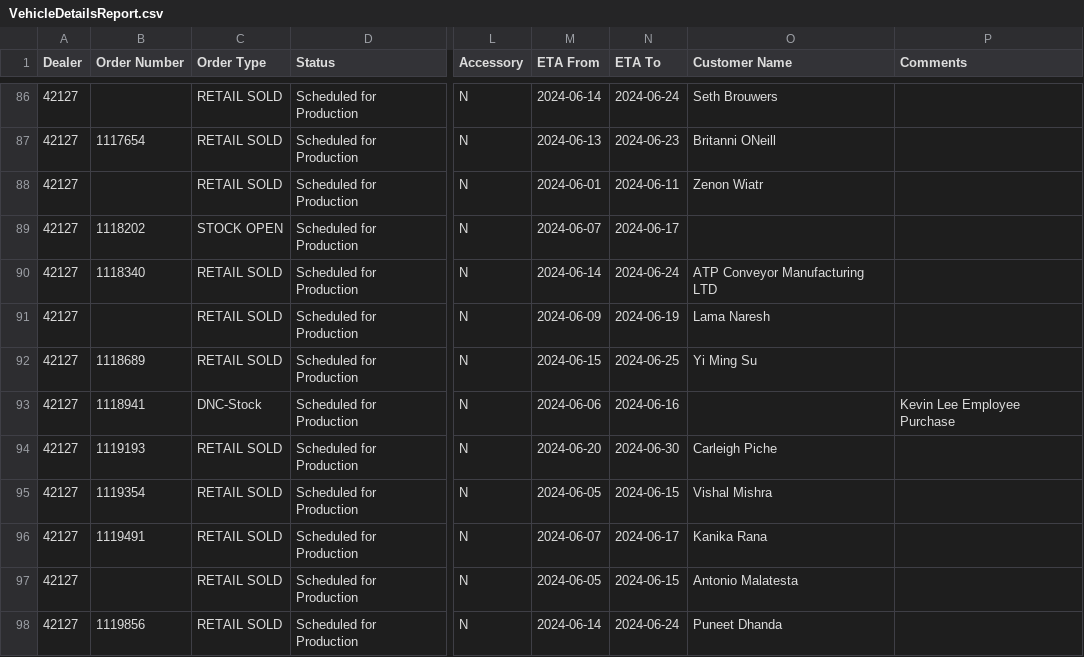
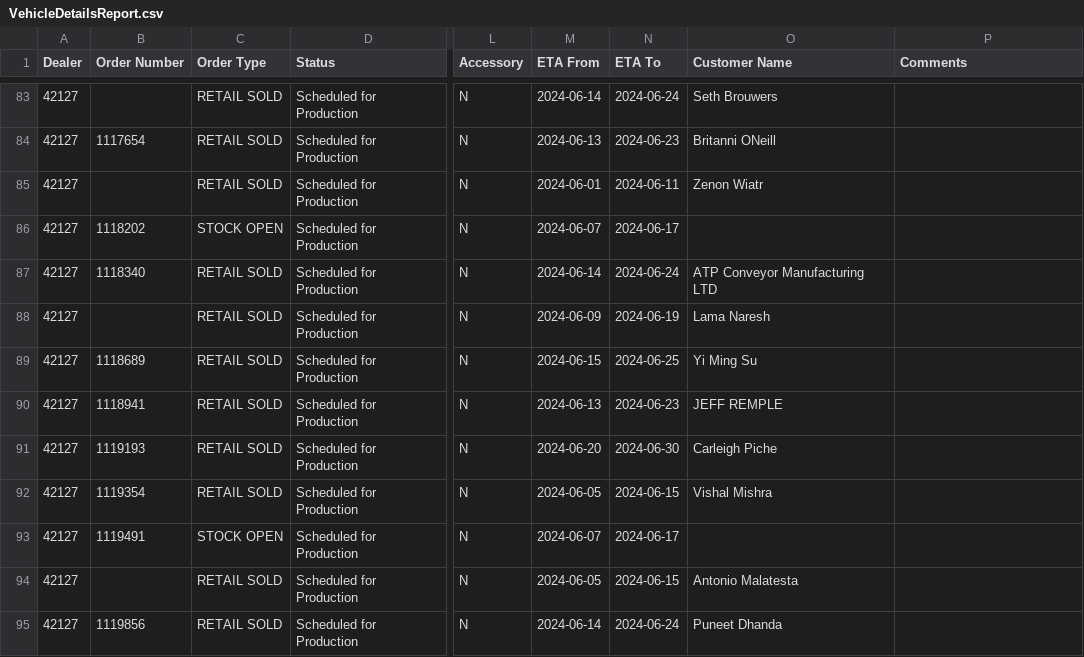
Before and after one commit to harinderlabana/eta-buddy-dev, a CSV file: public/VehicleDetailsReport.csv, drawn as a sheet; only a part is shown, gaps mark what is left out; addresses are those after the commit; the diff covers the shown part only; the diff names each change by its address in the sheet, - before the commit and + after, or states it on an @@ line.

```diff
--- a/public/VehicleDetailsReport.csv
+++ b/public/VehicleDetailsReport.csv
-C90 (Order Type): DNC-Stock
+C90 (Order Type): RETAIL SOLD
-M90 (ETA From): 2024-06-06
+M90 (ETA From): 2024-06-13
-N90 (ETA To): 2024-06-16
+N90 (ETA To): 2024-06-23
-O90 (Customer Name): (empty)
+O90 (Customer Name): JEFF REMPLE
-P90 (Comments): Kevin Lee Employee Purchase
+P90 (Comments): (empty)
-C93 (Order Type): RETAIL SOLD
+C93 (Order Type): STOCK OPEN
-O93 (Customer Name): Kanika Rana
+O93 (Customer Name): (empty)
```
Also changed, not shown: 3 removed rows and 40 edited cells elsewhere in this file, public/OrderData.csv, 10 other files.
